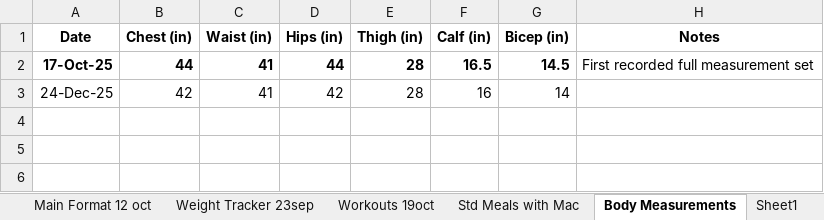
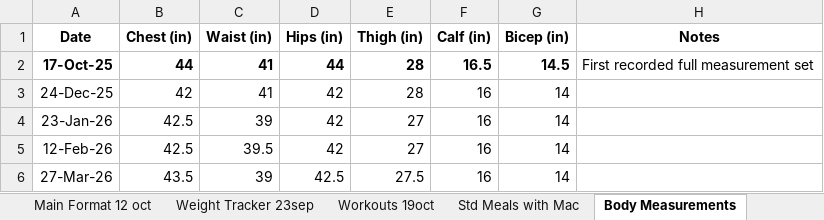
Before and after one commit to thestresspill/health_tracker, an Excel workbook: Food Log Main.xlsx, sheet Body Measurements, drawn as a sheet; values as stored, in another font and other column widths than the file's, no borders; the diff names each change by its address in the sheet, - before the commit and + after, or states it on an @@ line.

```diff
--- a/Food Log Main.xlsx (sheet Body Measurements)
+++ b/Food Log Main.xlsx (sheet Body Measurements)
+row 4: 23-Jan-26 | 42.5 | 39 | 42 | 27 | 16 | 14
+row 5: 12-Feb-26 | 42.5 | 39.5 | 42 | 27 | 16 | 14
+row 6: 27-Mar-26 | 43.5 | 39 | 42.5 | 27.5 | 16 | 14
```
Also changed, not shown: sheet Main Format 12 oct, sheet Sheet1, sheet Workouts 19oct, sheet Weight Tracker 23sep, other sheet tabs.
